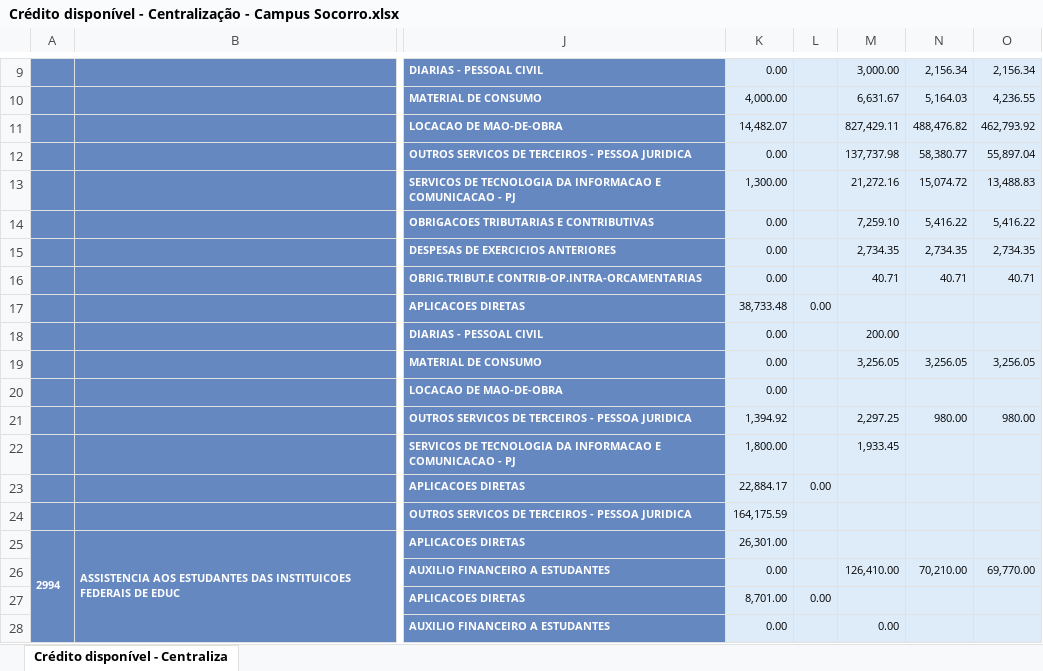
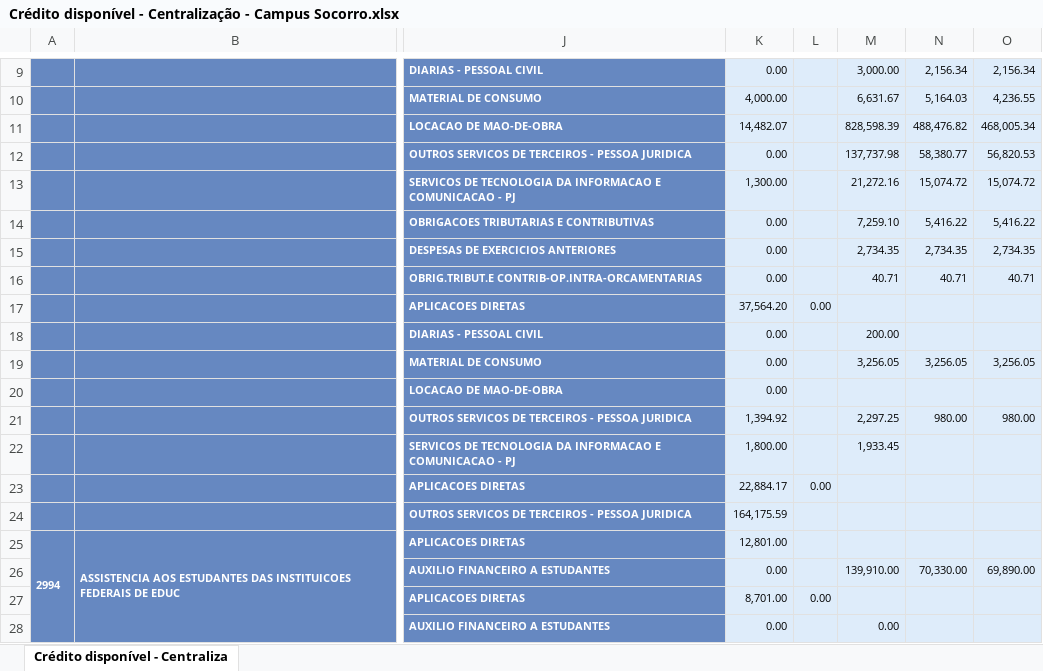
Before and after one commit to Rodslater/proad, an Excel workbook: Crédito disponível - Centralização - Campus Socorro.xlsx, sheet Crédito disponível - Centraliza, drawn as a sheet; only a part is shown, gaps mark what is left out; values as stored, in another font and other column widths than the file's, no borders; the diff names each change by its address in the sheet, - before the commit and + after, or states it on an @@ line.

```diff
--- a/Crédito disponível - Centralização - Campus Socorro.xlsx (sheet Crédito disponível - Centraliza)
+++ b/Crédito disponível - Centralização - Campus Socorro.xlsx (sheet Crédito disponível - Centraliza)
-M11: 827,429.11
+M11: 828,598.39
-O11: 462,793.92
+O11: 468,005.34
-O12: 55,897.04
+O12: 56,820.53
-O13: 13,488.83
+O13: 15,074.72
-K17: 38,733.48
+K17: 37,564.20
-K25: 26,301.00
+K25: 12,801.00
-M26: 126,410.00
+M26: 139,910.00
-N26: 70,210.00
+N26: 70,330.00
-O26: 69,770.00
+O26: 69,890.00
```
Also changed, not shown: Crédito disponível - Centralização - Campus Aracaju.xlsx, Crédito disponível - Centralização - Campus Estância.xlsx, 10 other files.
